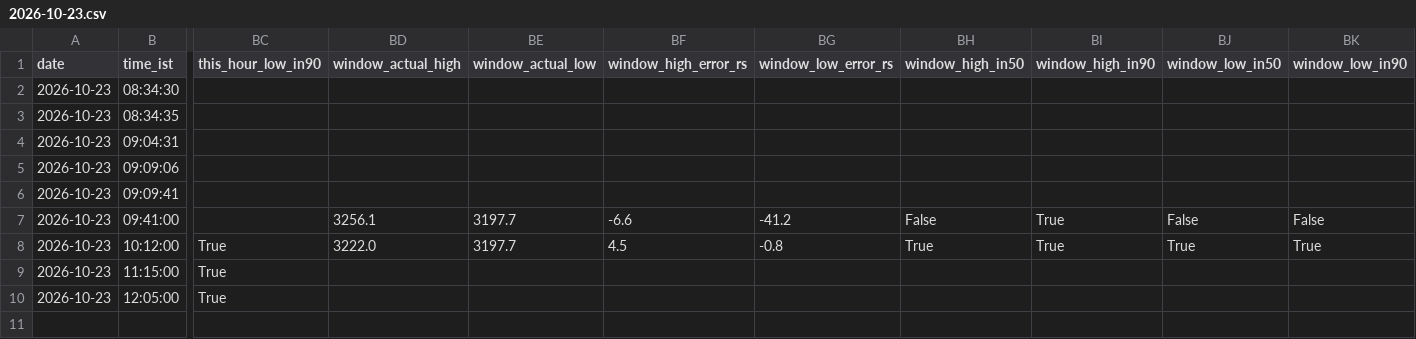
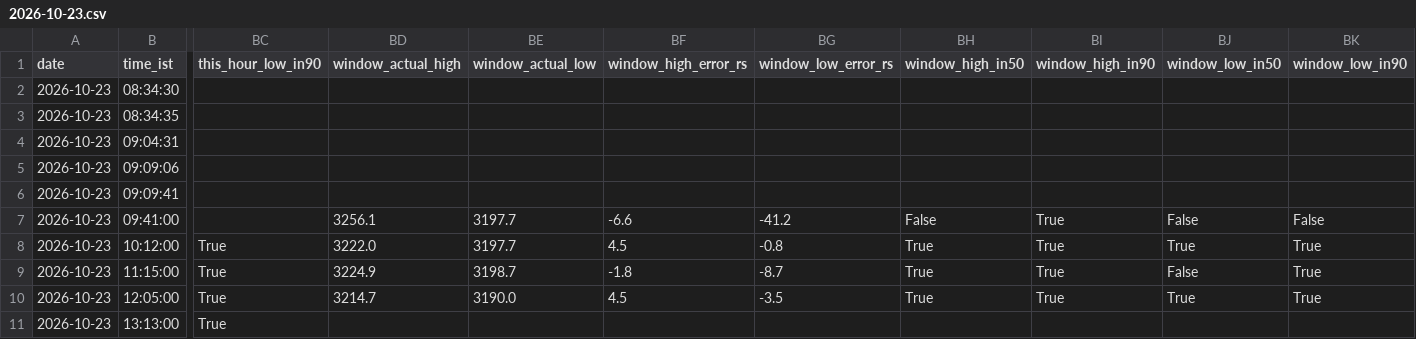
Before and after one commit to shauryaa1808g-max/pred_18, a CSV file: results/readings/by_day/2026-10-23.csv, drawn as a sheet; only a part is shown, gaps mark what is left out; rows hold the shown columns only; the diff names each change by its address in the sheet, - before the commit and + after, or states it on an @@ line.

```diff
--- a/results/readings/by_day/2026-10-23.csv
+++ b/results/readings/by_day/2026-10-23.csv
-BD9 (window_actual_high): (empty)
+BD9 (window_actual_high): 3224.9
-BE9 (window_actual_low): (empty)
+BE9 (window_actual_low): 3198.7
-BF9 (window_high_error_rs): (empty)
+BF9 (window_high_error_rs): -1.8
-BG9 (window_low_error_rs): (empty)
+BG9 (window_low_error_rs): -8.7
-BH9:BH10 (window_high_in50): (empty)
+BH9:BH10 (window_high_in50): True
-BI9:BI10 (window_high_in90): (empty)
+BI9:BI10 (window_high_in90): True
-BJ9 (window_low_in50): (empty)
+BJ9 (window_low_in50): False
-BK9:BK10 (window_low_in90): (empty)
+BK9:BK10 (window_low_in90): True
-BD10 (window_actual_high): (empty)
+BD10 (window_actual_high): 3214.7
-BE10 (window_actual_low): (empty)
+BE10 (window_actual_low): 3190.0
-BF10 (window_high_error_rs): (empty)
+BF10 (window_high_error_rs): 4.5
-BG10 (window_low_error_rs): (empty)
+BG10 (window_low_error_rs): -3.5
-BJ10 (window_low_in50): (empty)
+BJ10 (window_low_in50): True
+row 11: 2026-10-23 | 13:13:00 | True
```
Also changed, not shown: results/hourly_table_scored.csv, results/paper_hourly_ledger.csv, 4 other files.
